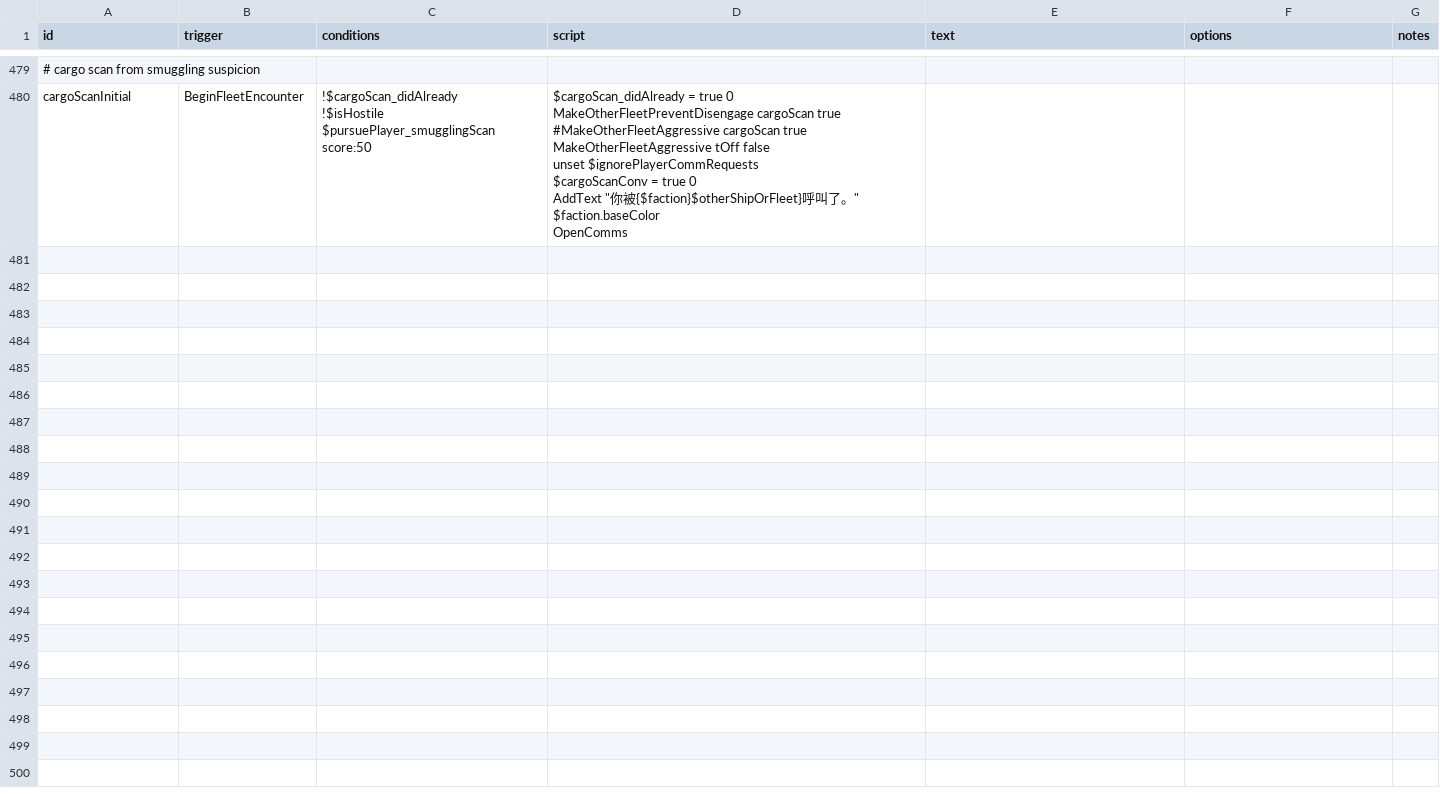
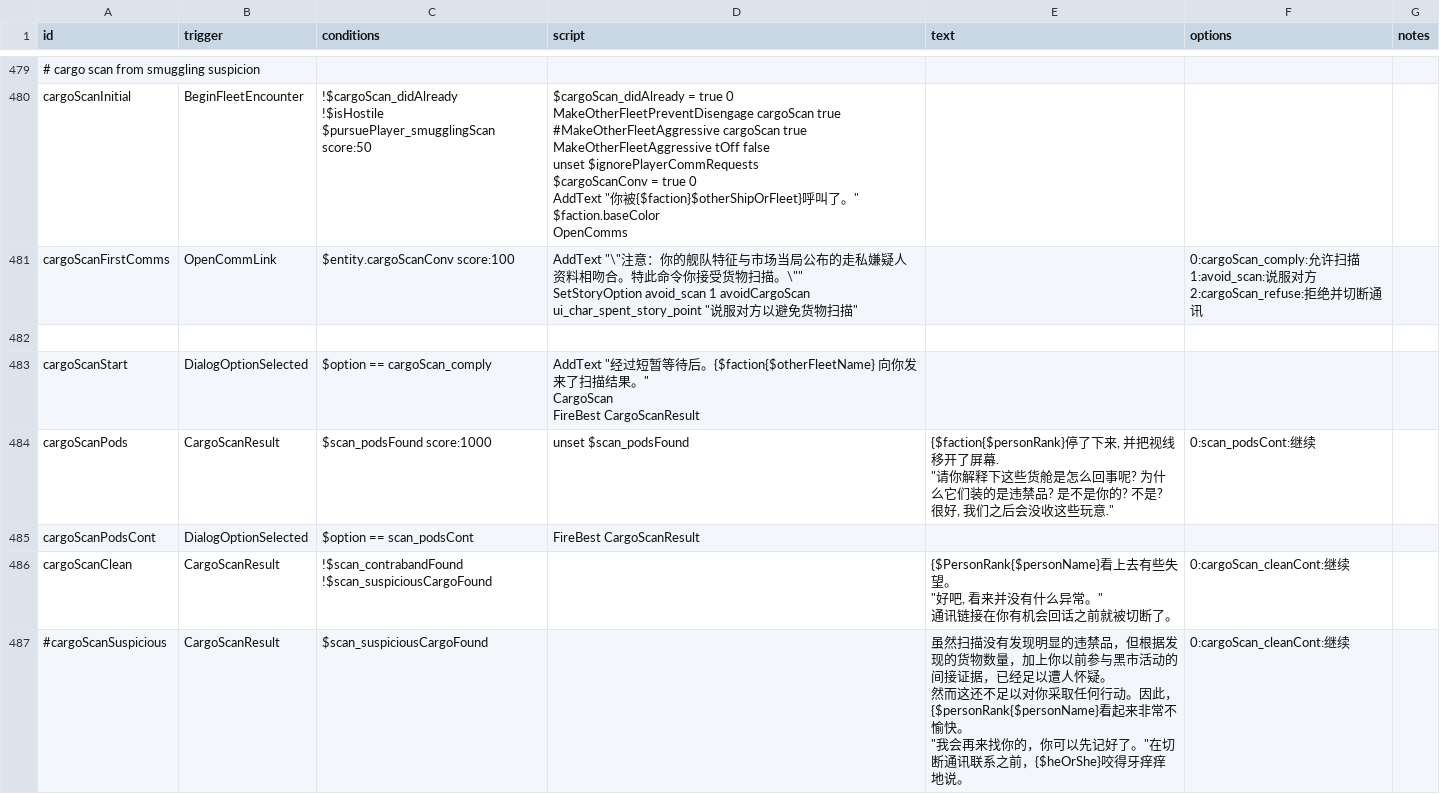
Before and after one commit to TruthOriginem/Starsector-0951-Localization, a CSV file: localization/data/campaign/rules分段/rules 1-500.csv, drawn as a sheet; only a part is shown, gaps mark what is left out; ↵ is a line break in a cell; the diff covers the shown part only; the diff names each change by its address in the sheet, - before the commit and + after, or states it on an @@ line.

Commit message:
Update rules 1-500.csv

```diff
--- a/localization/data/campaign/rules分段/rules 1-500.csv
+++ b/localization/data/campaign/rules分段/rules 1-500.csv
+row 481: cargoScanFirstComms | OpenCommLink | $entity.cargoScanConv score:100 | AddText "\"注意：你的舰队特征与市场当局公布的走私嫌疑人资料相吻合。特此命令你接受货物扫描。\"" ↵ SetStoryOption avoid_scan 1 avoidCargoScan ui_char_spent_story_point "说服对方以避免货物扫描" |  | 0:cargoScan_comply:允许扫描 ↵ 1:avoid_scan:说服对方 ↵ 2:cargoScan_refuse:拒绝并切断通讯
+row 482: (empty)
+row 483: cargoScanStart | DialogOptionSelected | $option == cargoScan_comply | AddText "经过短暂等待后。{$faction{$otherFleetName} 向你发来了扫描结果。" ↵ CargoScan ↵ FireBest CargoScanResult
+row 484: cargoScanPods | CargoScanResult | $scan_podsFound score:1000 | unset $scan_podsFound | {$faction{$personRank}停了下来, 并把视线移开了屏幕. ↵ "请你解释下这些货舱是怎么回事呢? 为什么它们装的是违禁品? 是不是你的? 不是? 很好, 我们之后会没收这些玩意." | 0:scan_podsCont:继续
+row 485: cargoScanPodsCont | DialogOptionSelected | $option == scan_podsCont | FireBest CargoScanResult
+row 486: cargoScanClean | CargoScanResult | !$scan_contrabandFound ↵ !$scan_suspiciousCargoFound |  | {$PersonRank{$personName}看上去有些失望。 ↵ "好吧, 看来并没有什么异常。" ↵ 通讯链接在你有机会回话之前就被切断了。 | 0:cargoScan_cleanCont:继续
+row 487: #cargoScanSuspicious | CargoScanResult | $scan_suspiciousCargoFound |  | 虽然扫描没有发现明显的违禁品，但根据发现的货物数量，加上你以前参与黑市活动的间接证据，已经足以遭人怀疑。 ↵ 然而这还不足以对你采取任何行动。因此，{$personRank{$personName}看起来非常不愉快。 ↵ "我会再来找你的，你可以先记好了。"在切断通讯联系之前，{$heOrShe}咬得牙痒痒地说。 | 0:cargoScan_cleanCont:继续
```
Also changed, not shown: 6 added rows and 21 edited cells elsewhere in this file.
